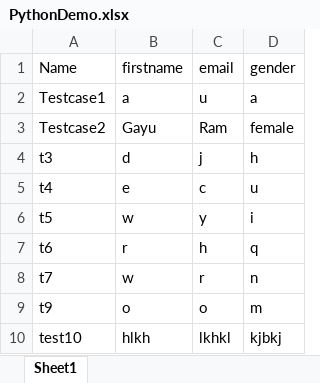
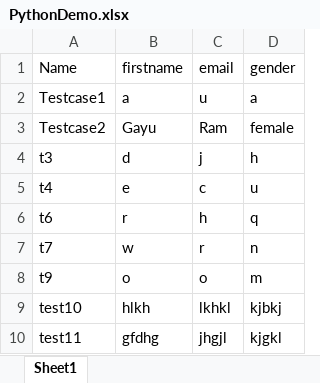
Before and after one commit to gayuram18/GitDemo, an Excel workbook: PythonDemo.xlsx, sheet Sheet1, drawn as a sheet; values as stored, in another font and other column widths than the file's, no borders; removed rows and columns are numbered as before the commit, all else as after; the diff names each change by its address in the sheet, - before the commit and + after, or states it on an @@ line.

Commit message:
Development team

```diff
--- a/PythonDemo.xlsx (sheet Sheet1)
+++ b/PythonDemo.xlsx (sheet Sheet1)
-row 6: t5 | w | y | i
+row 10: test11 | gfdhg | jhgjl | kjgkl
```
